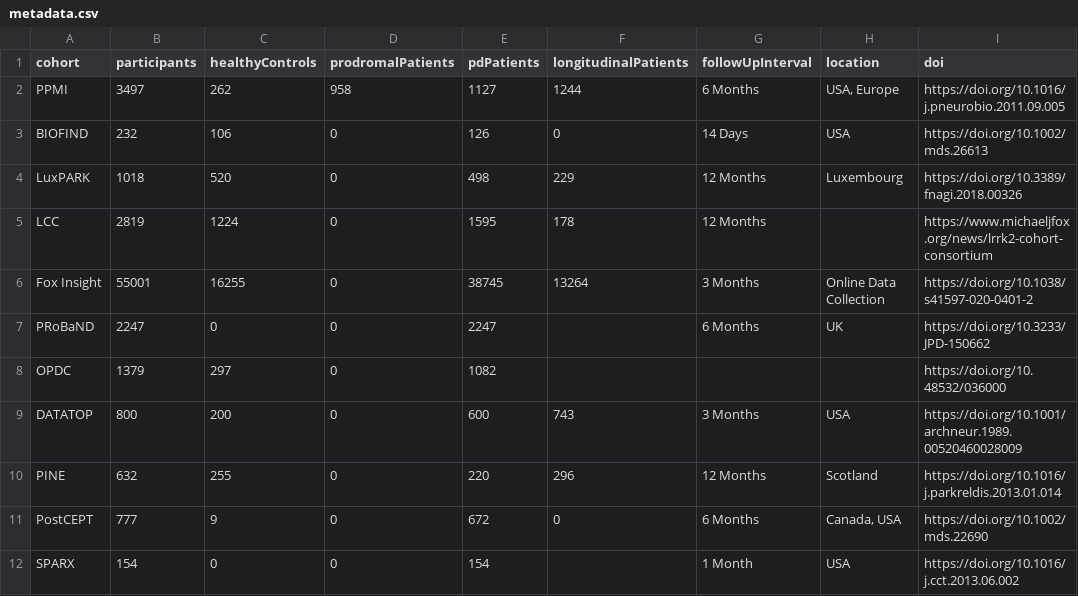
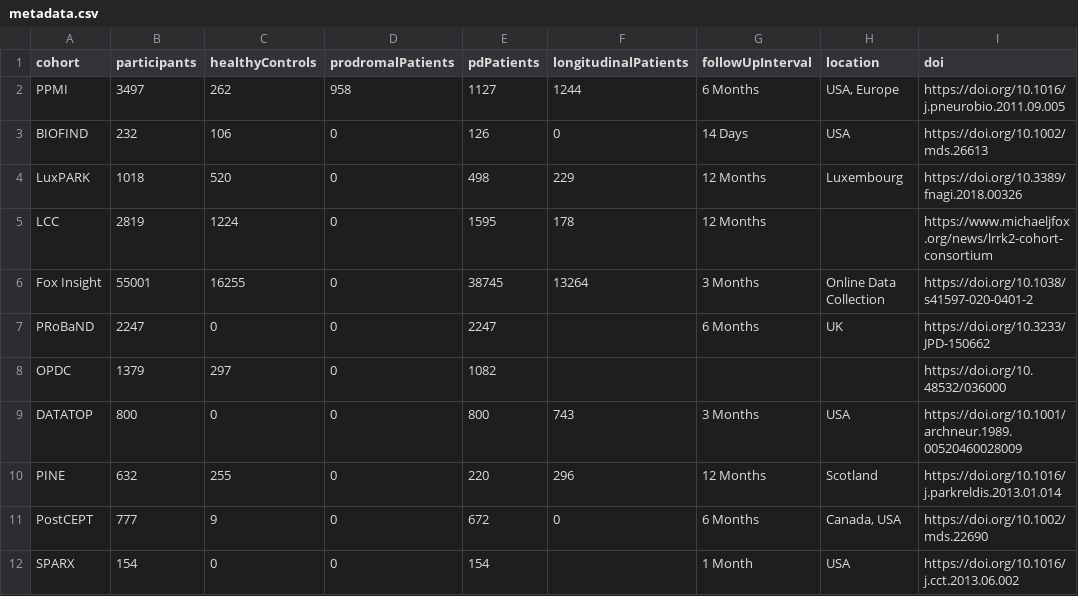
Before and after one commit to SCAI-BIO/PDataViewer, a CSV file: backend/data/metadata.csv, drawn as a sheet; only a part is shown; the diff names each change by its address in the sheet, - before the commit and + after, or states it on an @@ line.

Commit message:
chore: revert DATATOP control participants change

```diff
--- a/backend/data/metadata.csv
+++ b/backend/data/metadata.csv
-C9 (healthyControls): 200
+C9 (healthyControls): 0
-E9 (pdPatients): 600
+E9 (pdPatients): 800
```
